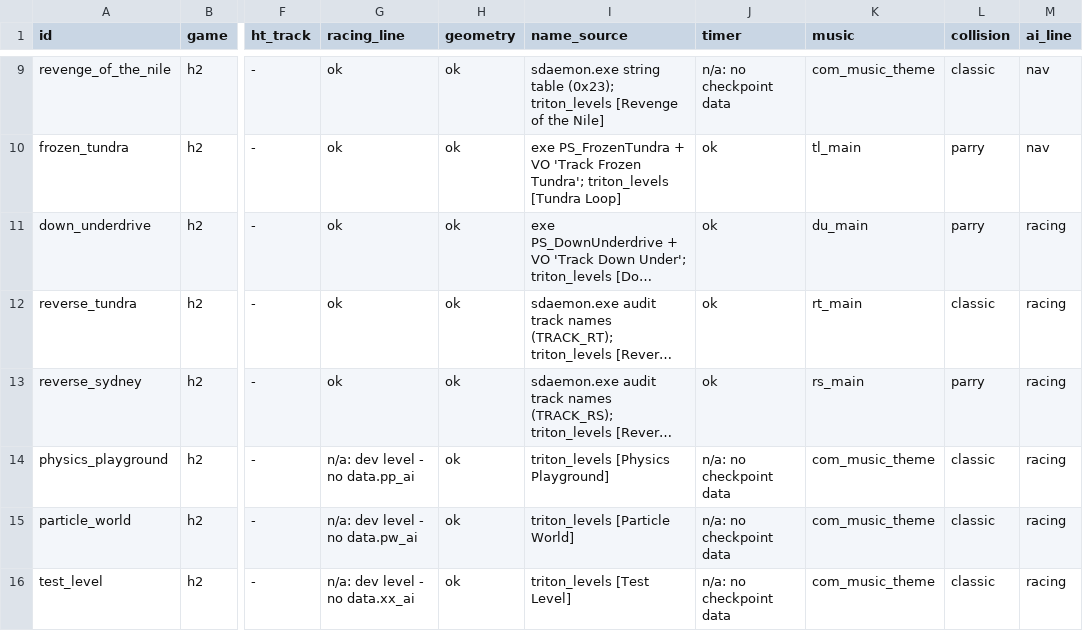
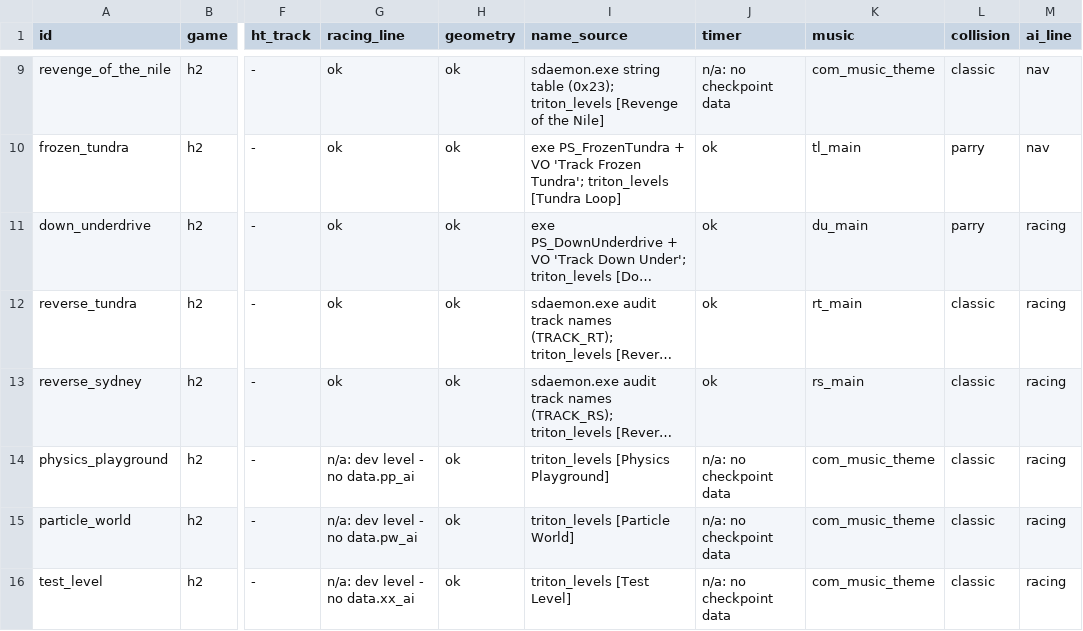
Before and after one commit to solarfren69420/Riptide, a CSV file: sheets/tracks.csv, drawn as a sheet; only a part is shown, gaps mark what is left out; long unchanged cells end in …; the diff names each change by its address in the sheet, - before the commit and + after, or states it on an @@ line.

```diff
--- a/sheets/tracks.csv
+++ b/sheets/tracks.csv
-L13 (collision): parry
+L13 (collision): classic
```
Also changed, not shown: sheets/physics.csv, 4 other files.
